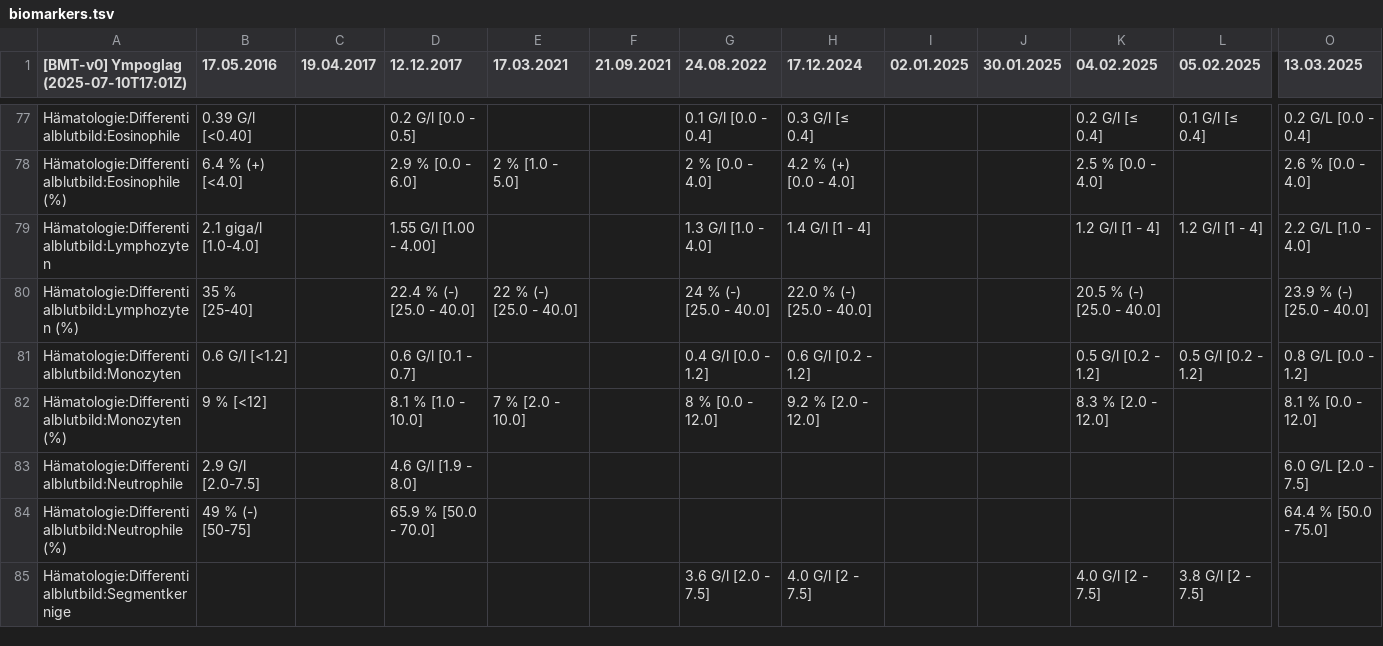
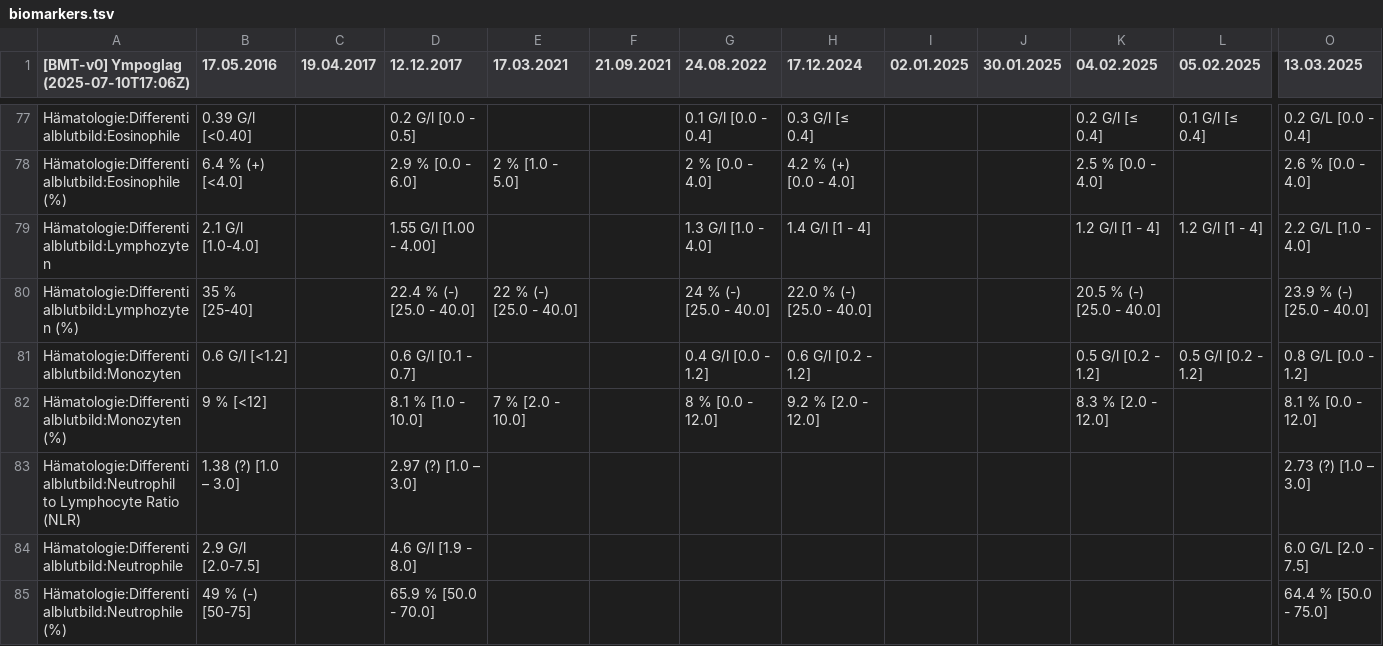
Before and after one commit to ympoglag/biomarkers, a TSV file: biomarkers.tsv, drawn as a sheet; only a part is shown, gaps mark what is left out; the shorter side is filled out with more unchanged rows; rows hold the shown columns only; the diff names each change by its address in the sheet, - before the commit and + after, or states it on an @@ line.

```diff
--- a/biomarkers.tsv
+++ b/biomarkers.tsv
-A1: [BMT-v0] Ympoglag (2025-07-10T17:01Z)
+A1: [BMT-v0] Ympoglag (2025-07-10T17:06Z)
-B79 (17.05.2016): 2.1 giga/l [1.0-4.0]
+B79 (17.05.2016): 2.1 G/l [1.0-4.0]
+row 83: Hämatologie:Differentialblutbild:Neutrophil to Lymphocyte Ratio (NLR) | 1.38 (?) [1.0 – 3.0] |  | 2.97 (?) [1.0 – 3.0] |  |  |  |  |  |  |  |  | 2.73 (?) [1.0 – 3.0]
```
Also changed, not shown: 2 other files.
